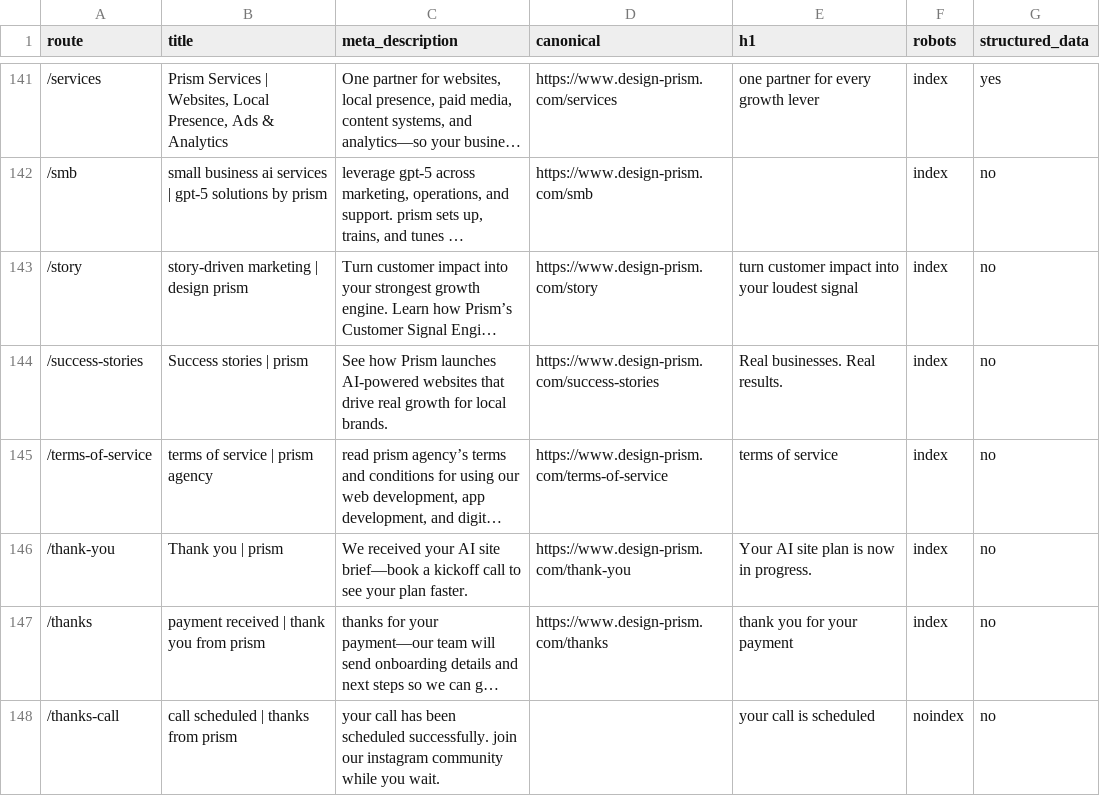
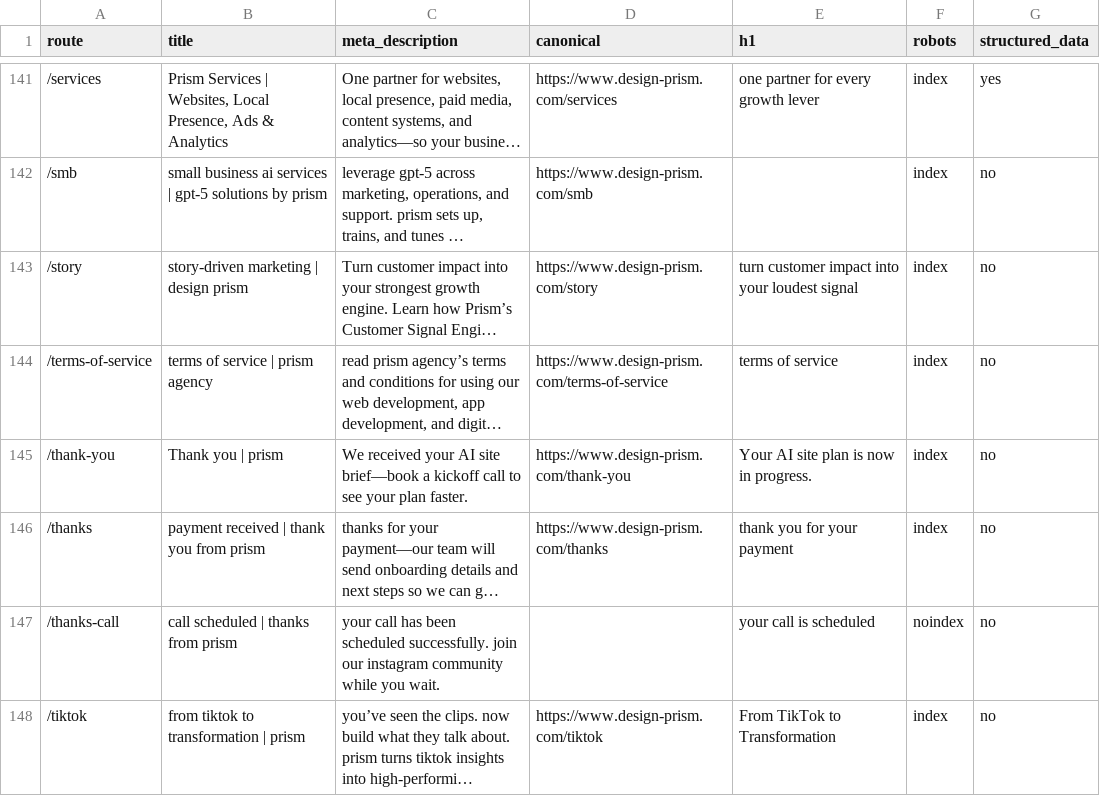
Before and after one commit to enzo-prism/prism-website, a CSV file: seo/inventory.csv, drawn as a sheet; only a part is shown, gaps mark what is left out; the shorter side is filled out with more unchanged rows; long unchanged cells end in …; the diff names each change by its address in the sheet, - before the commit and + after, or states it on an @@ line.

Commit message:
Remove success stories page

```diff
--- a/seo/inventory.csv
+++ b/seo/inventory.csv
-row 144: /success-stories | Success stories | prism | See how Prism launches AI-powered websites that drive real growth for local brands. | https://www.design-prism.com/success-stories | Real businesses. Real results. | index | no
```
Also changed, not shown: 7 other files.
